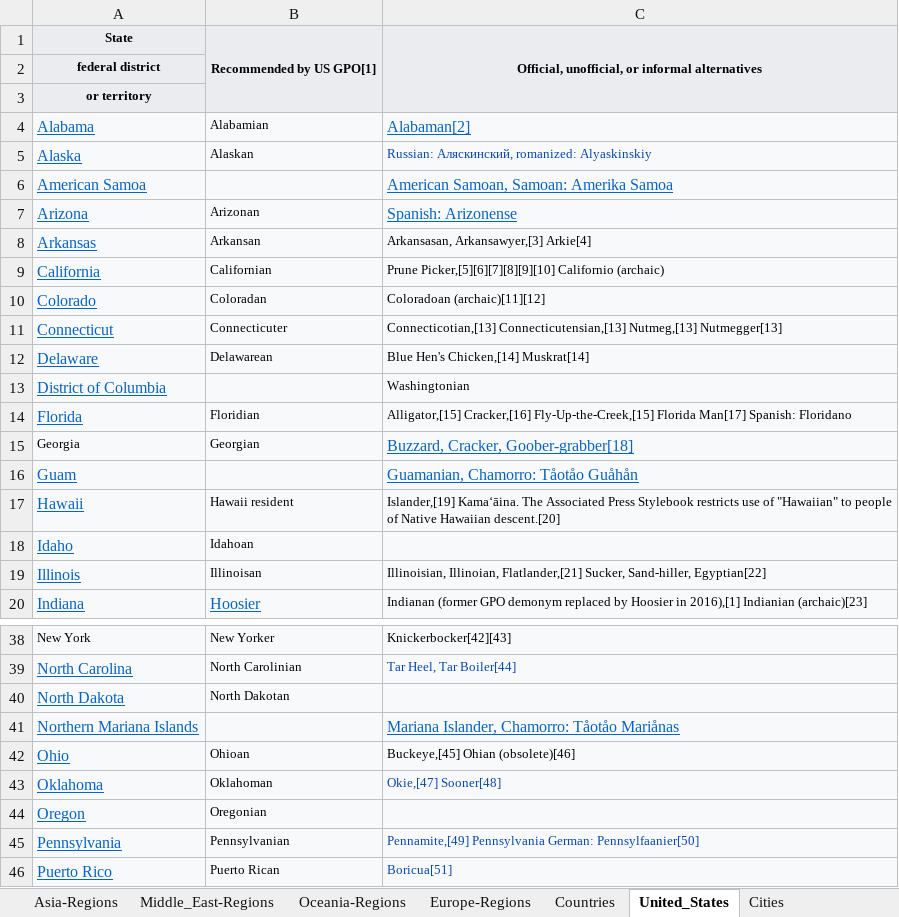
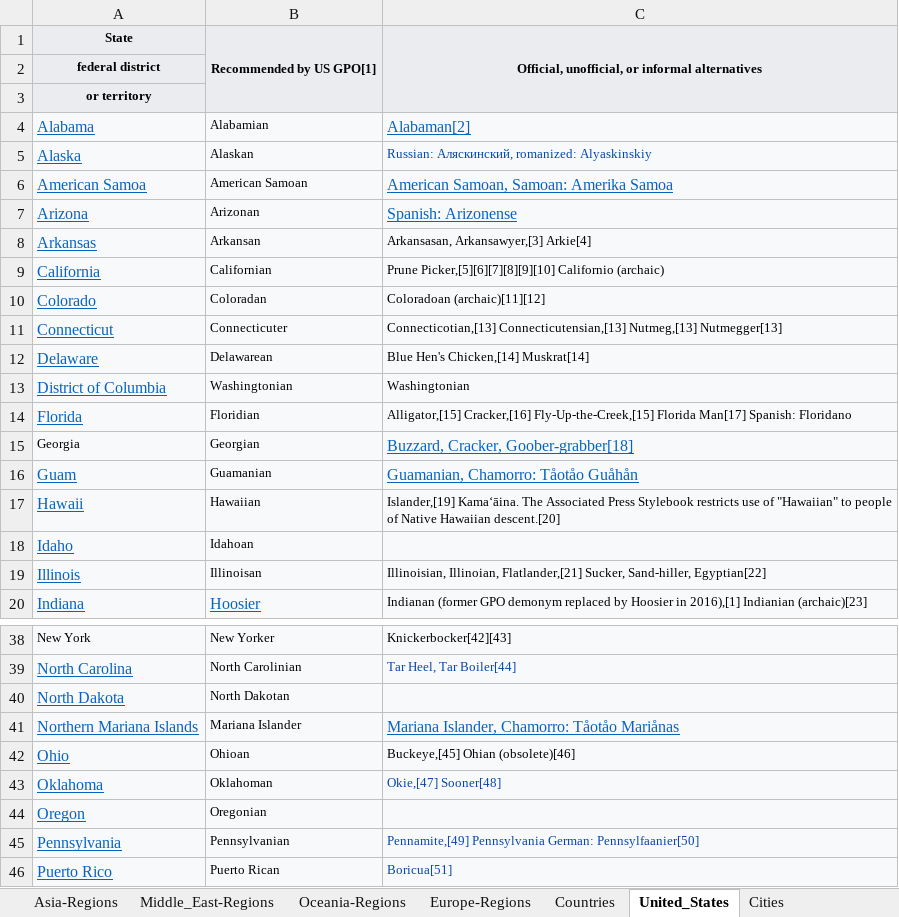
Before and after one commit to leobeeson/taxonomy-builder-geo-entities, an Excel workbook: data/wikipedia_geographic_names_adjectives_and_demonyms.xlsx, sheet United_States, drawn as a sheet; only a part is shown, gaps mark what is left out; values as stored, in another font and other column widths than the file's, no borders; charts and pictures not drawn; the diff names each change by its address in the sheet, - before the commit and + after, or states it on an @@ line.

```diff
--- a/data/wikipedia_geographic_names_adjectives_and_demonyms.xlsx (sheet United_States)
+++ b/data/wikipedia_geographic_names_adjectives_and_demonyms.xlsx (sheet United_States)
-B6: (empty)
+B6: American Samoan
-B13: (empty)
+B13: Washingtonian
-B16: (empty)
+B16: Guamanian
-B17: Hawaii resident
+B17: Hawaiian
-B41: (empty)
+B41: Mariana Islander
```
Also changed, not shown: sheet Cities, sheet Europe-Regions, other sheet tabs, 1 other file.
